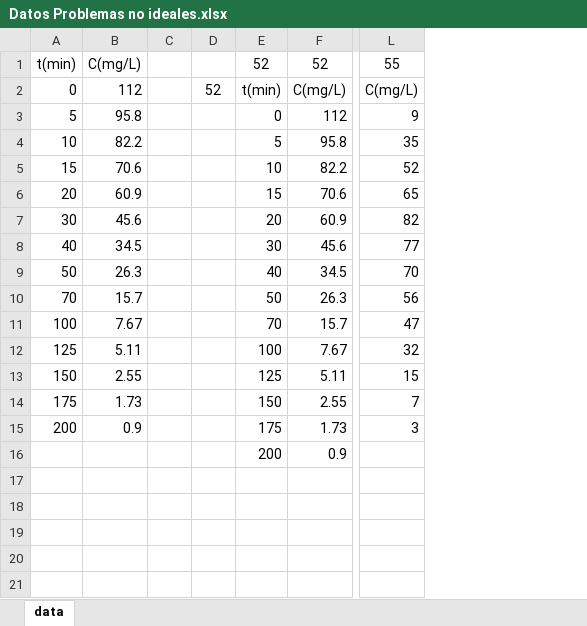
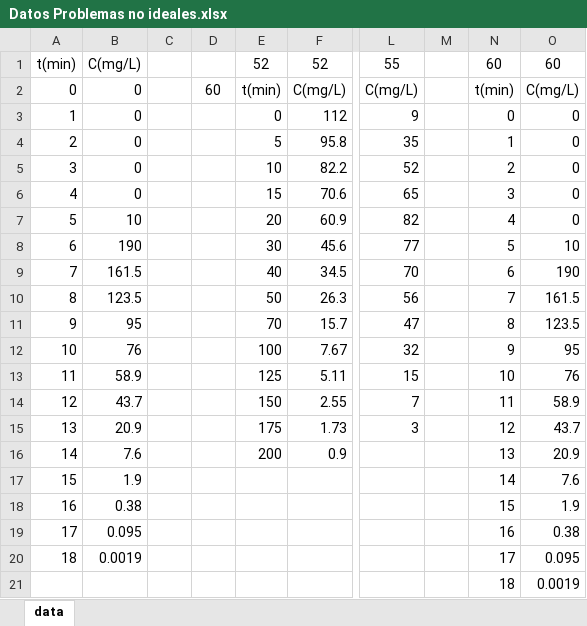
Before and after one commit to JavierBerenguer/Trabajo-Final-de-Grado, an Excel workbook: Datos Problemas no ideales.xlsx, sheet data, drawn as a sheet; only a part is shown, gaps mark what is left out; values as stored, in another font and other column widths than the file's, no borders; removed rows and columns are numbered as before the commit, all else as after; rows hold the shown columns only; the diff names each change by its address in the sheet, - before the commit and + after, or states it on an @@ line.

```diff
--- a/Datos Problemas no ideales.xlsx (sheet data)
+++ b/Datos Problemas no ideales.xlsx (sheet data)
-column B, rows 1-15: C(mg/L) | 112 | 95.8 | 82.2 | 70.6 | 60.9 | 45.6 | 34.5 | 26.3 | 15.7 | 7.67 | 5.11 | 2.55 | 1.73 | 0.9
+column B, rows 1-16: C(mg/L) | 0 | 0 | 0 | 0 | 0 | 10 | 190 | 161.5 | 123.5 | 95 | 76 | 58.9 | 43.7 | 20.9 | 7.6
-column D, row 2: 52
+column D, row 2: 60
+column M, empty
+column N, rows 1-16: 60 | t(min) | 0 | 1 | 2 | 3 | 4 | 5 | 6 | 7 | 8 | 9 | 10 | 11 | 12 | 13
+column O, rows 1-16: 60 | C(mg/L) | 0 | 0 | 0 | 0 | 0 | 10 | 190 | 161.5 | 123.5 | 95 | 76 | 58.9 | 43.7 | 20.9
-A3: 5
+A3: 1
-A4: 10
+A4: 2
-A5: 15
+A5: 3
-A6: 20
+A6: 4
-A7: 30
+A7: 5
-A8: 40
+A8: 6
-A9: 50
+A9: 7
-A10: 70
+A10: 8
-A11: 100
+A11: 9
-A12: 125
+A12: 10
-A13: 150
+A13: 11
-A14: 175
+A14: 12
-A15: 200
+A15: 13
-A16: (empty)
+A16: 14
+row 17: 15 | 1.9 |  |  |  |  |  |  | 14 | 7.6
+row 18: 16 | 0.38 |  |  |  |  |  |  | 15 | 1.9
+row 19: 17 | 0.095 |  |  |  |  |  |  | 16 | 0.38
+row 20: 18 | 0.0019 |  |  |  |  |  |  | 17 | 0.095
+row 21:  |  |  |  |  |  |  |  | 18 | 0.0019
```
Also changed, not shown: 2 other files.
